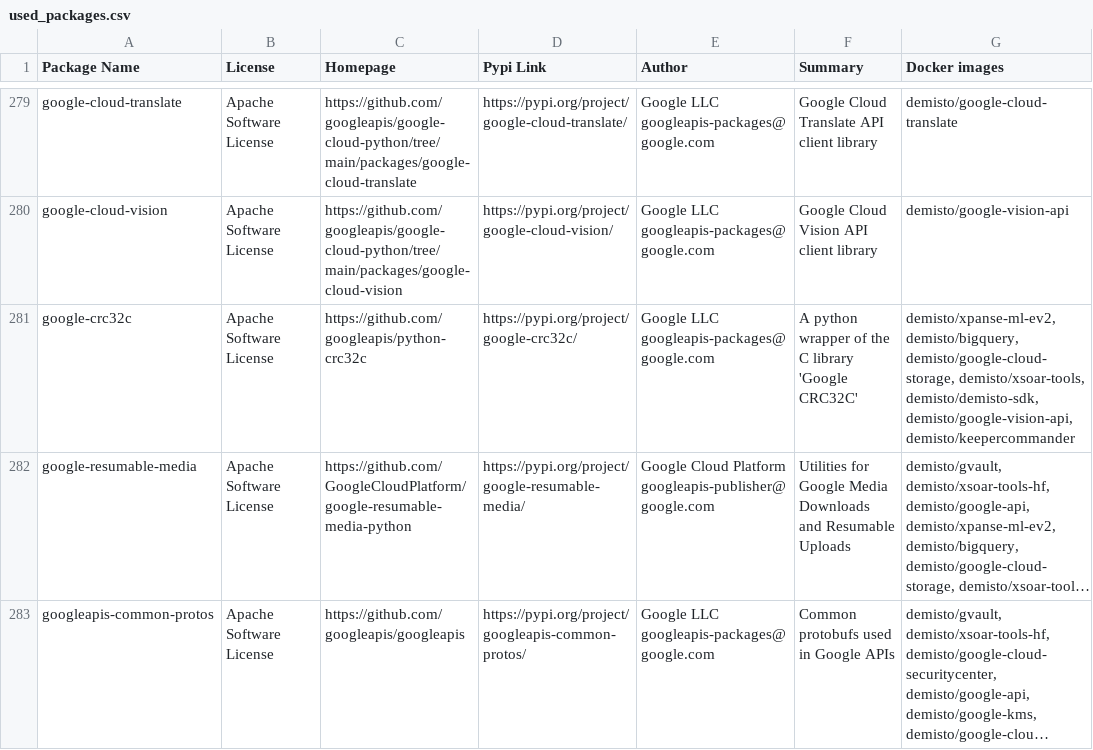
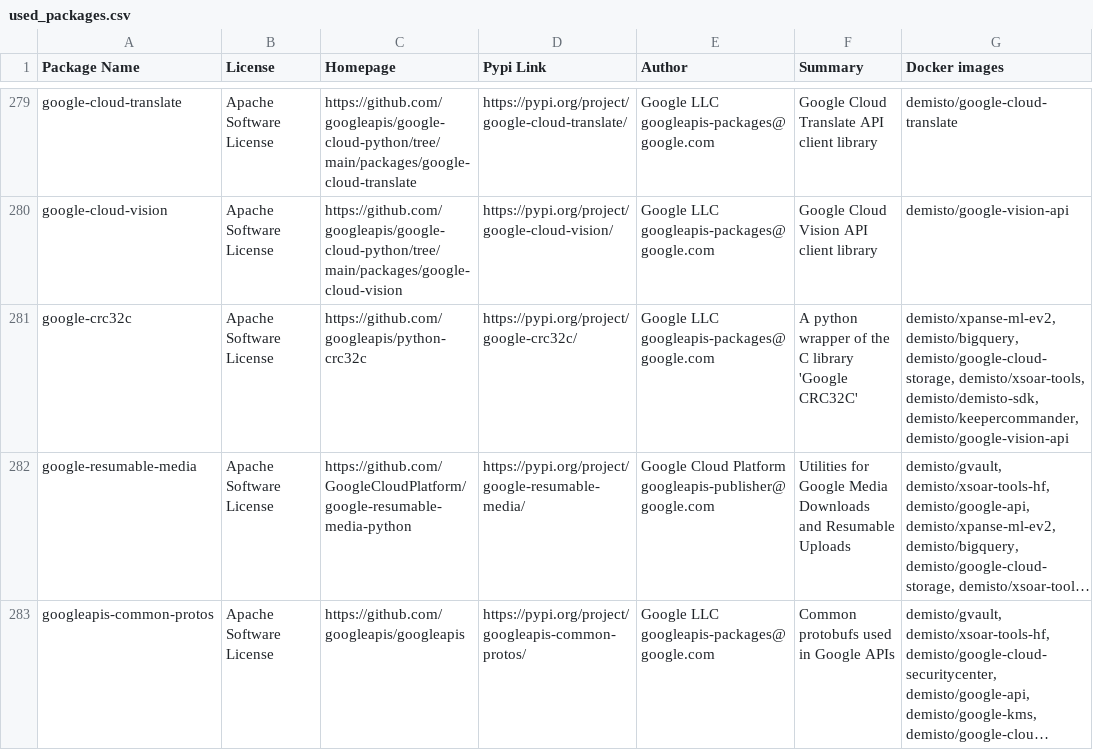
Before and after one commit to demisto/dockerfiles-info, a CSV file: used_packages.csv, drawn as a sheet; only a part is shown, gaps mark what is left out; long unchanged cells end in …; the diff covers the shown part only; the diff names each change by its address in the sheet, - before the commit and + after, or states it on an @@ line.

```diff
--- a/used_packages.csv
+++ b/used_packages.csv
-G281 (Docker images): …demisto/xsoar-tools, demisto/demisto-sdk, demisto/google-vision-api, demisto/keepercommander
+G281 (Docker images): …demisto/xsoar-tools, demisto/demisto-sdk, demisto/keepercommander, demisto/google-vision-api
```
Also changed, not shown: 39 edited cells elsewhere in this file, 4 other files.
